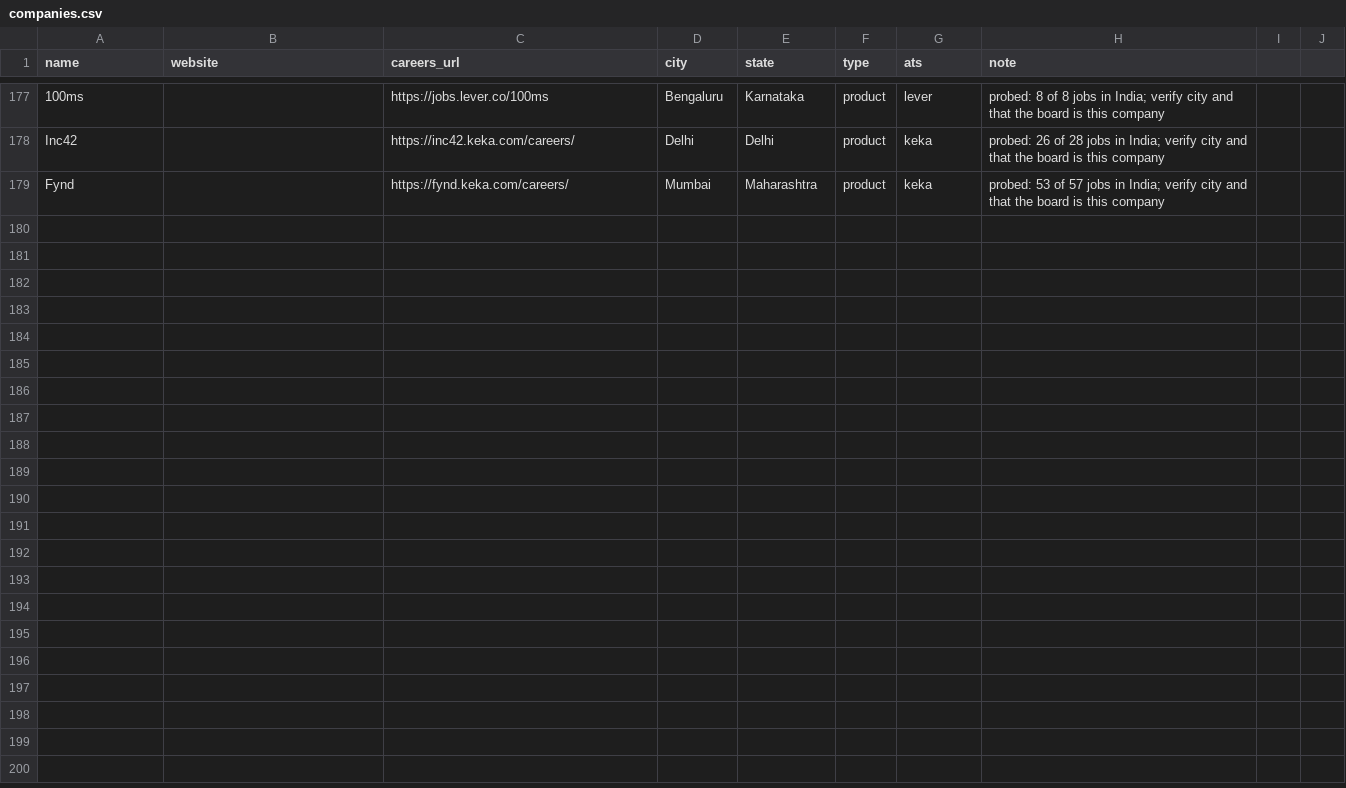
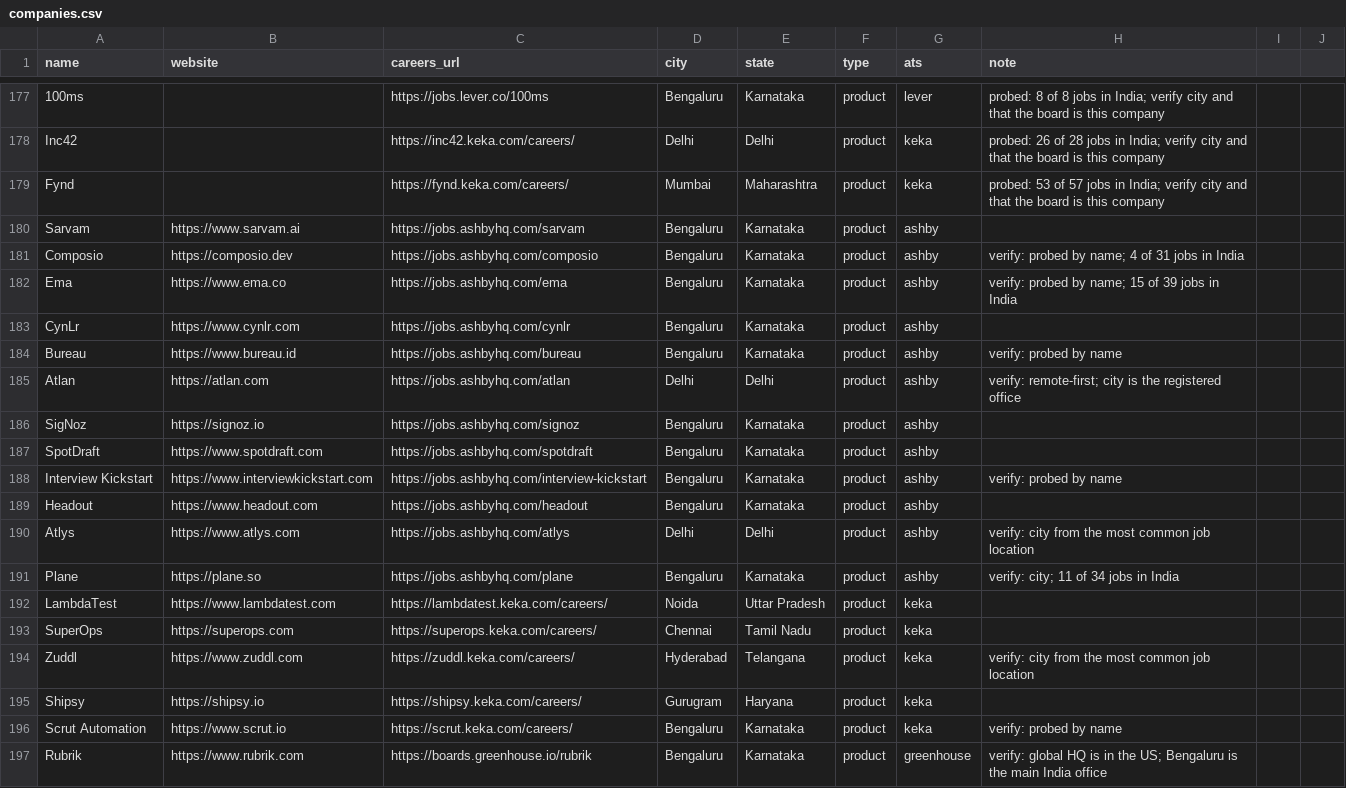
Before and after one commit to Vedd-Patel/CareerGlobe, a CSV file: seeds/companies.csv, drawn as a sheet; only a part is shown, gaps mark what is left out.

Commit message:
Seeds: 18 more companies (12 Ashby boards, 5 Keka, Rubrik on Greenhouse) found by probing names

```diff
--- a/seeds/companies.csv
+++ b/seeds/companies.csv
@@ -179 +179,19 @@ Inc42,,https://inc42.keka.com/careers/,Delhi,Delhi,product,keka,probed: 26 of 28
 Fynd,,https://fynd.keka.com/careers/,Mumbai,Maharashtra,product,keka,probed: 53 of 57 jobs in India; verify city and that the board is this company
+Sarvam,https://www.sarvam.ai,https://jobs.ashbyhq.com/sarvam,Bengaluru,Karnataka,product,ashby,
+Composio,https://composio.dev,https://jobs.ashbyhq.com/composio,Bengaluru,Karnataka,product,ashby,verify: probed by name; 4 of 31 jobs in India
+Ema,https://www.ema.co,https://jobs.ashbyhq.com/ema,Bengaluru,Karnataka,product,ashby,verify: probed by name; 15 of 39 jobs in India
+CynLr,https://www.cynlr.com,https://jobs.ashbyhq.com/cynlr,Bengaluru,Karnataka,product,ashby,
+Bureau,https://www.bureau.id,https://jobs.ashbyhq.com/bureau,Bengaluru,Karnataka,product,ashby,verify: probed by name
+Atlan,https://atlan.com,https://jobs.ashbyhq.com/atlan,Delhi,Delhi,product,ashby,verify: remote-first; city is the registered office
+SigNoz,https://signoz.io,https://jobs.ashbyhq.com/signoz,Bengaluru,Karnataka,product,ashby,
+SpotDraft,https://www.spotdraft.com,https://jobs.ashbyhq.com/spotdraft,Bengaluru,Karnataka,product,ashby,
+Interview Kickstart,https://www.interviewkickstart.com,https://jobs.ashbyhq.com/interview-kickstart,Bengaluru,Karnataka,product,ashby,verify: probed by name
+Headout,https://www.headout.com,https://jobs.ashbyhq.com/headout,Bengaluru,Karnataka,product,ashby,
+Atlys,https://www.atlys.com,https://jobs.ashbyhq.com/atlys,Delhi,Delhi,product,ashby,verify: city from the most common job location
+Plane,https://plane.so,https://jobs.ashbyhq.com/plane,Bengaluru,Karnataka,product,ashby,verify: city; 11 of 34 jobs in India
+LambdaTest,https://www.lambdatest.com,https://lambdatest.keka.com/careers/,Noida,Uttar Pradesh,product,keka,
+SuperOps,https://superops.com,https://superops.keka.com/careers/,Chennai,Tamil Nadu,product,keka,
+Zuddl,https://www.zuddl.com,https://zuddl.keka.com/careers/,Hyderabad,Telangana,product,keka,verify: city from the most common job location
+Shipsy,https://shipsy.io,https://shipsy.keka.com/careers/,Gurugram,Haryana,product,keka,
+Scrut Automation,https://www.scrut.io,https://scrut.keka.com/careers/,Bengaluru,Karnataka,product,keka,verify: probed by name
+Rubrik,https://www.rubrik.com,https://boards.greenhouse.io/rubrik,Bengaluru,Karnataka,product,greenhouse,verify: global HQ is in the US; Bengaluru is the main India office
```
